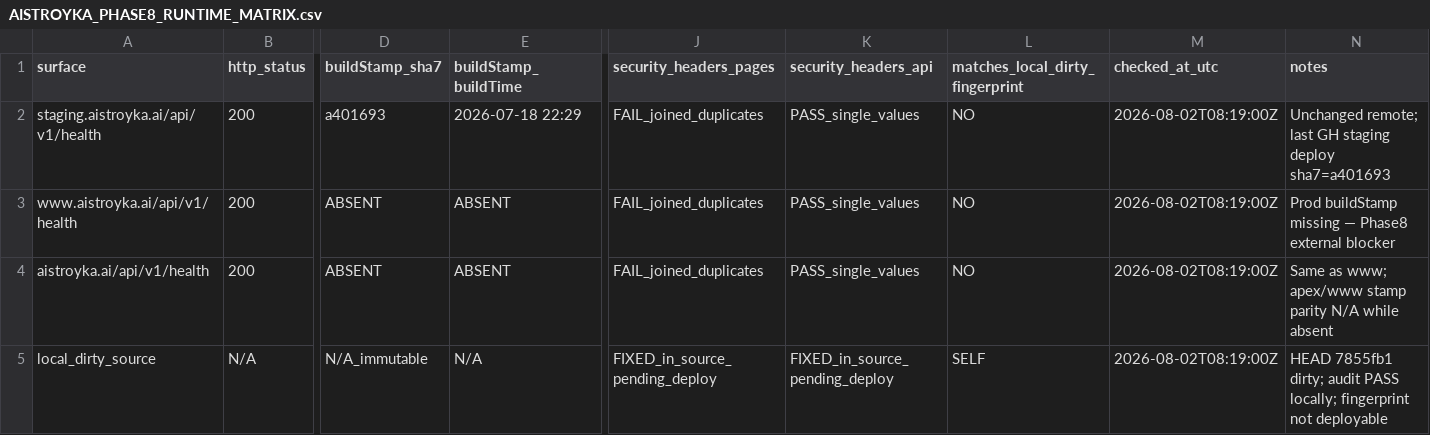
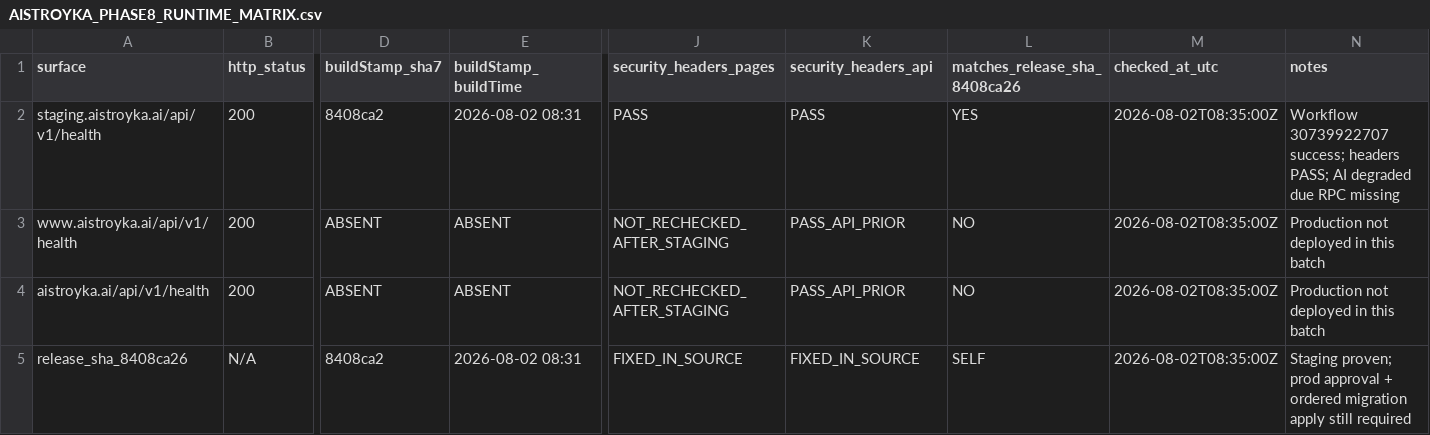
Before and after one commit to 2qjckdknjf-ctrl/Aistroyka-web, a CSV file: docs/roadmap/AISTROYKA_PHASE8_RUNTIME_MATRIX.csv, drawn as a sheet; only a part is shown, gaps mark what is left out; removed rows and columns are numbered as before the commit, all else as after; rows hold the shown columns only; the diff names each change by its address in the sheet, - before the commit and + after, or states it on an @@ line.

Commit message:
docs(phase8): record staging success and migration pending-set blocker

```diff
--- a/docs/roadmap/AISTROYKA_PHASE8_RUNTIME_MATRIX.csv
+++ b/docs/roadmap/AISTROYKA_PHASE8_RUNTIME_MATRIX.csv
-L1: matches_local_dirty_fingerprint
+L1: matches_release_sha_8408ca26
-D2 (buildStamp_sha7): a401693
+D2 (buildStamp_sha7): 8408ca2
-E2 (buildStamp_buildTime): 2026-07-18 22:29
+E2 (buildStamp_buildTime): 2026-08-02 08:31
-J2 (security_headers_pages): FAIL_joined_duplicates
+J2 (security_headers_pages): PASS
-K2 (security_headers_api): PASS_single_values
+K2 (security_headers_api): PASS
-L2 (matches_release_sha_8408ca26): NO
+L2 (matches_release_sha_8408ca26): YES
-M2:M4 (checked_at_utc): 2026-08-02T08:19:00Z
+M2:M4 (checked_at_utc): 2026-08-02T08:35:00Z
-N2 (notes): Unchanged remote; last GH staging deploy sha7=a401693
+N2 (notes): Workflow 30739922707 success; headers PASS; AI degraded due RPC missing
-J3:J4 (security_headers_pages): FAIL_joined_duplicates
+J3:J4 (security_headers_pages): NOT_RECHECKED_AFTER_STAGING
-K3:K4 (security_headers_api): PASS_single_values
+K3:K4 (security_headers_api): PASS_API_PRIOR
-N3 (notes): Prod buildStamp missing — Phase8 external blocker
+N3 (notes): Production not deployed in this batch
-N4 (notes): Same as www; apex/www stamp parity N/A while absent
+N4 (notes): Production not deployed in this batch
-row 5: local_dirty_source | N/A | N/A_immutable | N/A | FIXED_in_source_pending_deploy | FIXED_in_source_pending_deploy | SELF | 2026-08-02T08:19:00Z | HEAD 7855fb1 dirty; audit PASS locally; fingerprint not deployable
+row 5: release_sha_8408ca26 | N/A | 8408ca2 | 2026-08-02 08:31 | FIXED_IN_SOURCE | FIXED_IN_SOURCE | SELF | 2026-08-02T08:35:00Z | Staging proven; prod approval + ordered migration apply still required
```
Also changed, not shown: 2 other files.
